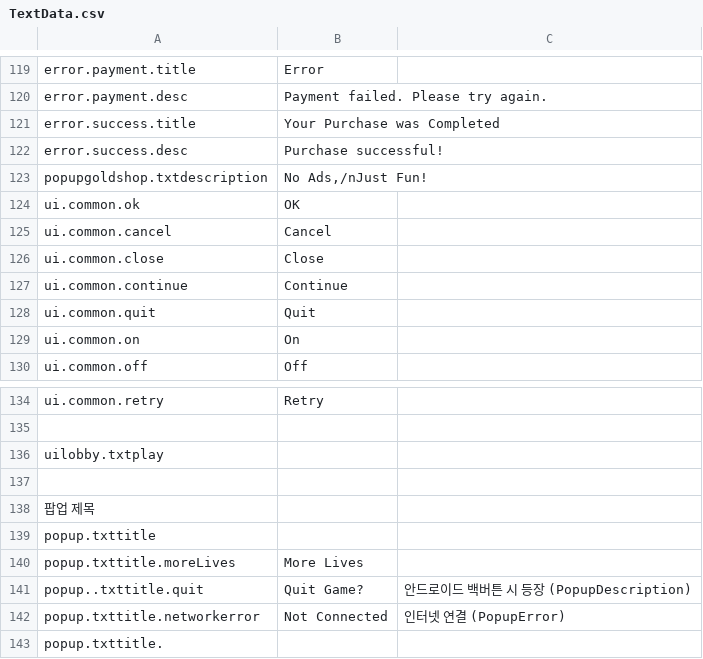
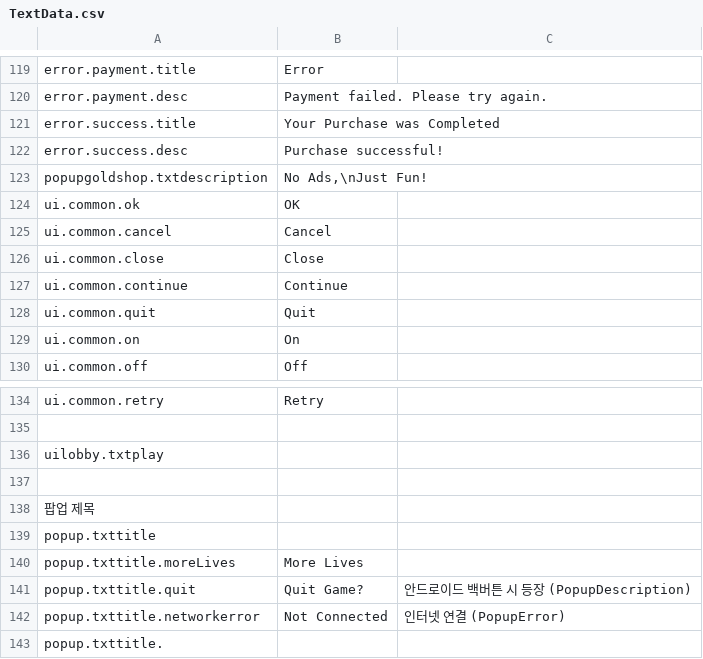
Before and after one commit to jisupark-tech/BalloonFlow, a CSV file: BalloonFlow/Assets/Resources/TextData/TextData.csv, drawn as a sheet; only a part is shown, gaps mark what is left out; the diff covers the shown part only.

```diff
--- a/BalloonFlow/Assets/Resources/TextData/TextData.csv
+++ b/BalloonFlow/Assets/Resources/TextData/TextData.csv
@@ -130,3 +130,3 @@ error.success.title,Your Purchase was Completed,
 error.success.desc,Purchase successful!,
-popupgoldshop.txtdescription,"No Ads,/nJust Fun!",
+popupgoldshop.txtdescription,"No Ads,\nJust Fun!",
 ui.common.ok,OK,
@@ -148,3 +148,3 @@ popup.txttitle,,
 popup.txttitle.moreLives,More Lives,
-popup..txttitle.quit,Quit Game?,안드로이드 백버튼 시 등장 (PopupDescription)
+popup.txttitle.quit,Quit Game?,안드로이드 백버튼 시 등장 (PopupDescription)
 popup.txttitle.networkerror,Not Connected,인터넷 연결 (PopupError)
```
Also changed, not shown: 13 edited cells elsewhere in this file, 8 other files.
